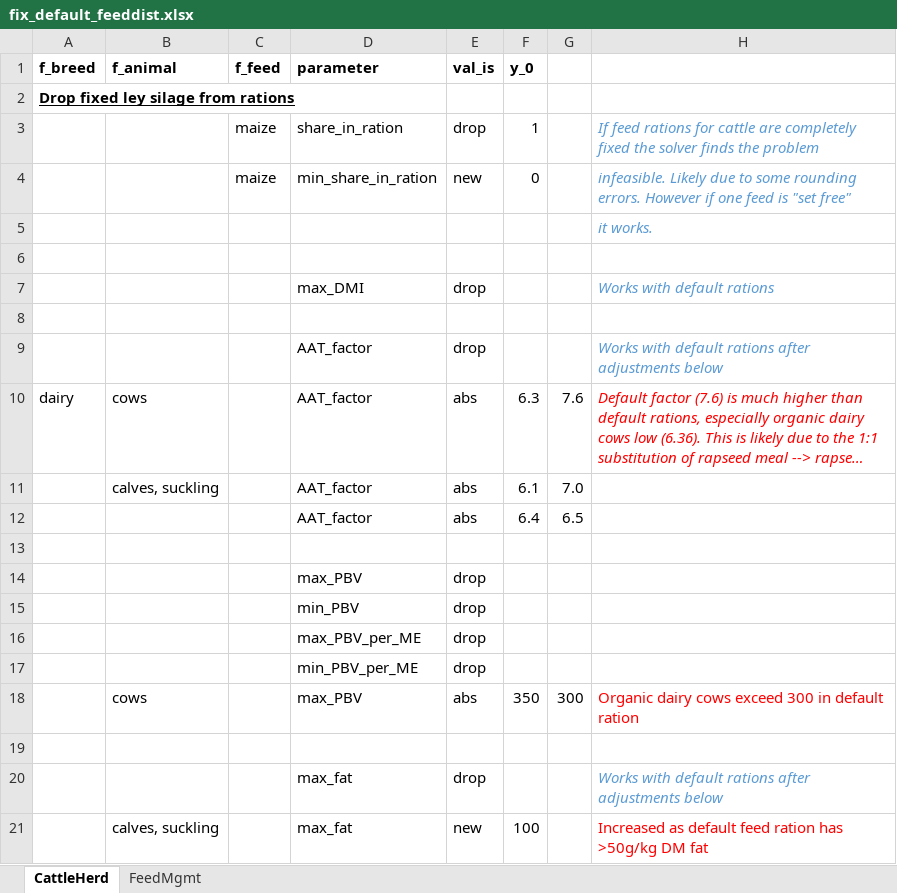
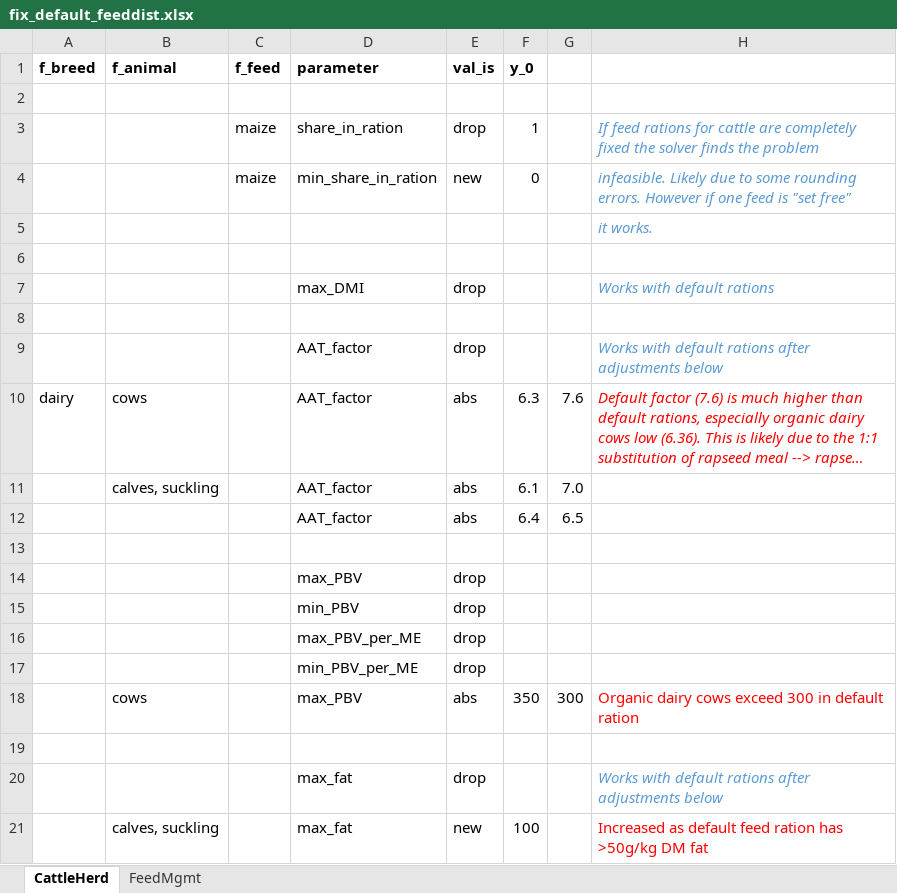
Before and after one commit to SLU-foodsystems/CIBUSmod, an Excel workbook: data/scenarios/feed_dist/fix_default_feeddist.xlsx, sheet CattleHerd, drawn as a sheet; long unchanged cells end in …; values as stored, in another font and other column widths than the file's, no borders; the diff names each change by its address in the sheet, - before the commit and + after, or states it on an @@ line.

```diff
--- a/data/scenarios/feed_dist/fix_default_feeddist.xlsx (sheet CattleHerd)
+++ b/data/scenarios/feed_dist/fix_default_feeddist.xlsx (sheet CattleHerd)
-A2 (f_breed): Drop fixed ley silage from rations
+A2 (f_breed): (empty)
```
Also changed, not shown: data/scenarios/feed_dist/free_cattle_rations.xlsx, data/scenarios/feed_dist/limit_imports.xlsx, 1 other file.
